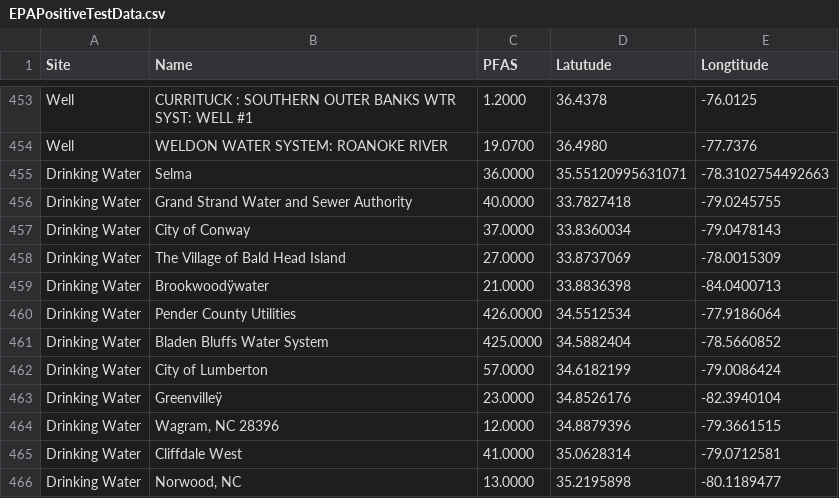
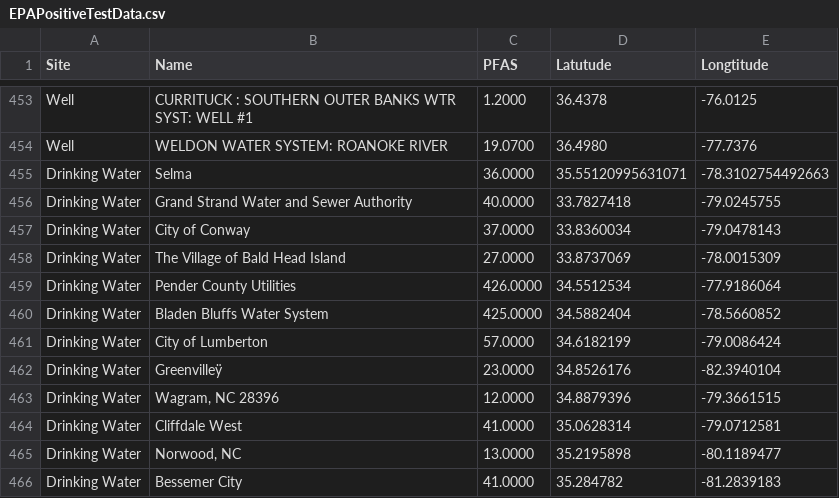
Before and after one commit to aadarsh0709/pfasdatafiles, a CSV file: EPAPositiveTestData.csv, drawn as a sheet; only a part is shown, gaps mark what is left out; the shorter side is filled out with more unchanged rows.

Commit message:
Update EPAPositiveTestData.csv

```diff
--- a/EPAPositiveTestData.csv
+++ b/EPAPositiveTestData.csv
@@ -458,3 +458,2 @@ Drinking Water,City of Conway,37.0000,33.8360034,-79.0478143
 Drinking Water,The Village of Bald Head Island,27.0000,33.8737069,-78.0015309
-Drinking Water,Brookwoodÿwater ,21.0000,33.8836398,-84.0400713
 Drinking Water,Pender County Utilities,426.0000,34.5512534,-77.9186064
```
